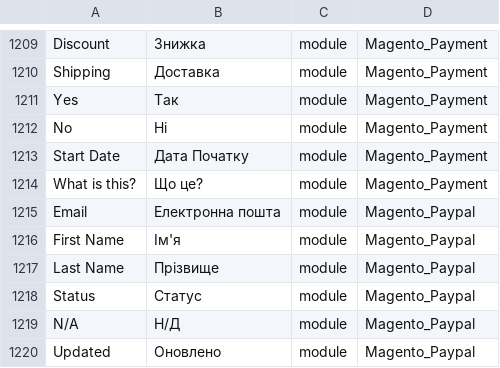
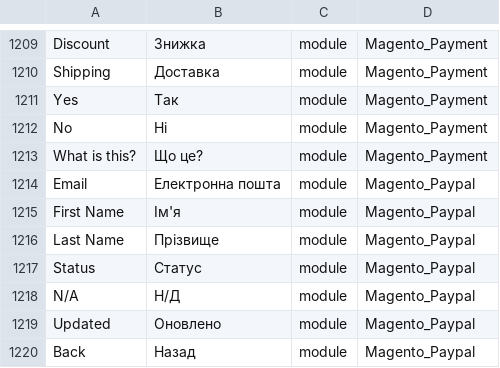
Before and after one commit to Magento2Translations/language_uk_ua, a CSV file: uk_UA.csv, drawn as a sheet; only a part is shown, gaps mark what is left out; the shorter side is filled out with more unchanged rows.

```diff
--- a/uk_UA.csv
+++ b/uk_UA.csv
@@ -1212,3 +1212,2 @@ Yes,Так,module,Magento_Payment
 No,Ні,module,Magento_Payment
-"Start Date","Дата Початку",module,Magento_Payment
 "What is this?","Що це?",module,Magento_Payment
```
Also changed, not shown: 1 other file.
